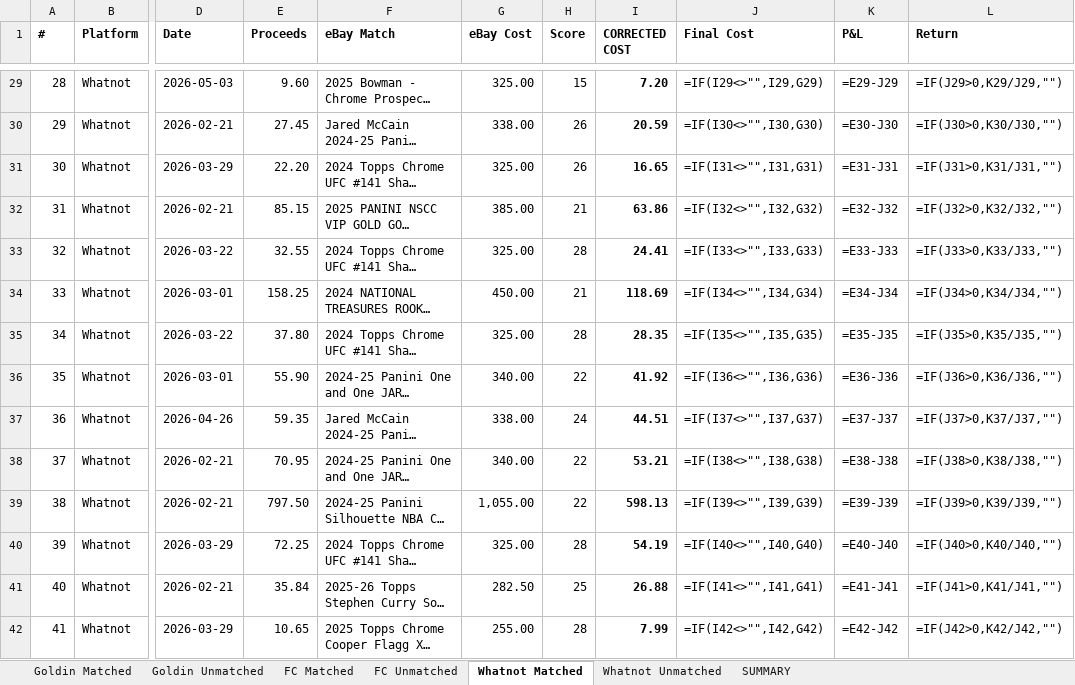
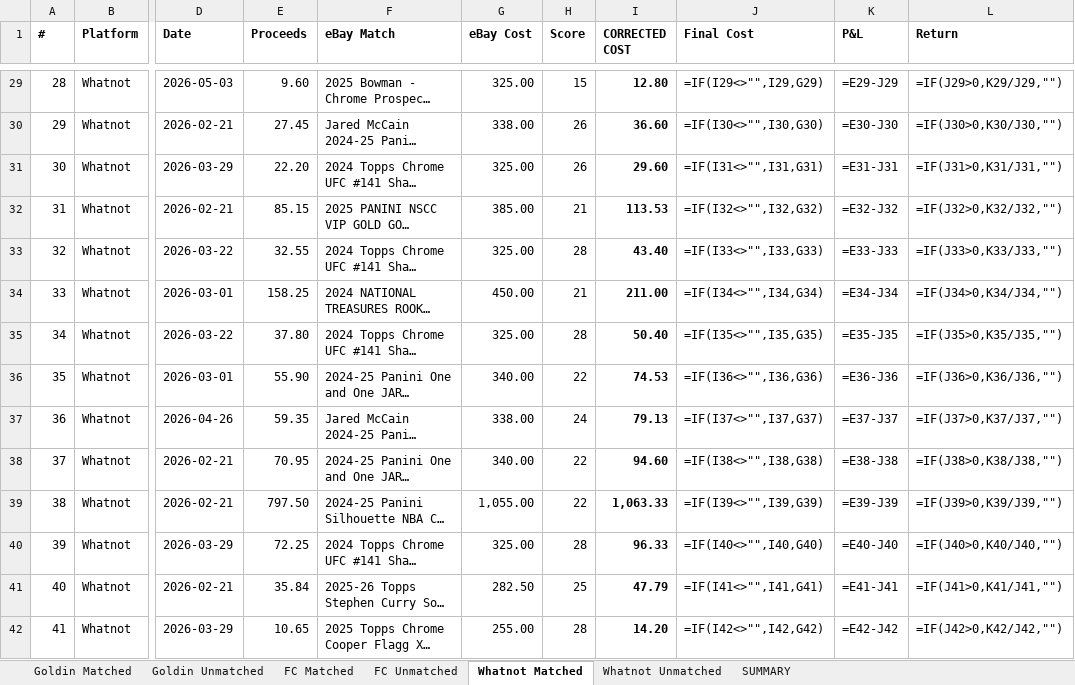
Before and after one commit to jaredzeisler/sports-card-agent, an Excel workbook: Inventory/Cross_Platform_PL.xlsx, sheet Whatnot Matched, drawn as a sheet; only a part is shown, gaps mark what is left out; long unchanged cells end in …; values as stored, in another font and other column widths than the file's, no borders; formulas without a stored value are shown as written; the diff covers the shown part only; the diff names each change by its address in the sheet, - before the commit and + after, or states it on an @@ line.

```diff
--- a/Inventory/Cross_Platform_PL.xlsx (sheet Whatnot Matched)
+++ b/Inventory/Cross_Platform_PL.xlsx (sheet Whatnot Matched)
-I29 (CORRECTED COST): 7.20
+I29 (CORRECTED COST): 12.80
-I30 (CORRECTED COST): 20.59
+I30 (CORRECTED COST): 36.60
-I31 (CORRECTED COST): 16.65
+I31 (CORRECTED COST): 29.60
-I32 (CORRECTED COST): 63.86
+I32 (CORRECTED COST): 113.53
-I33 (CORRECTED COST): 24.41
+I33 (CORRECTED COST): 43.40
-I34 (CORRECTED COST): 118.69
+I34 (CORRECTED COST): 211.00
-I35 (CORRECTED COST): 28.35
+I35 (CORRECTED COST): 50.40
-I36 (CORRECTED COST): 41.92
+I36 (CORRECTED COST): 74.53
-I37 (CORRECTED COST): 44.51
+I37 (CORRECTED COST): 79.13
-I38 (CORRECTED COST): 53.21
+I38 (CORRECTED COST): 94.60
-I39 (CORRECTED COST): 598.13
+I39 (CORRECTED COST): 1,063.33
-I40 (CORRECTED COST): 54.19
+I40 (CORRECTED COST): 96.33
-I41 (CORRECTED COST): 26.88
+I41 (CORRECTED COST): 47.79
-I42 (CORRECTED COST): 7.99
+I42 (CORRECTED COST): 14.20
```
Also changed, not shown: 125 edited cells elsewhere in this sheet, sheet Whatnot Unmatched.
